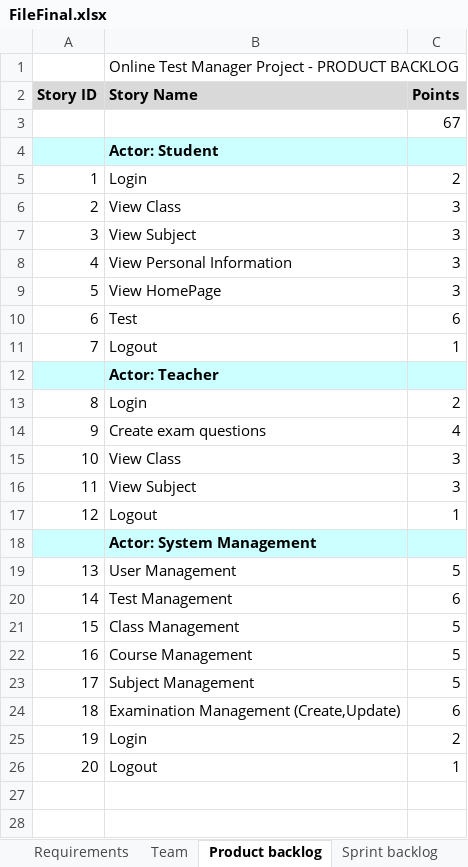
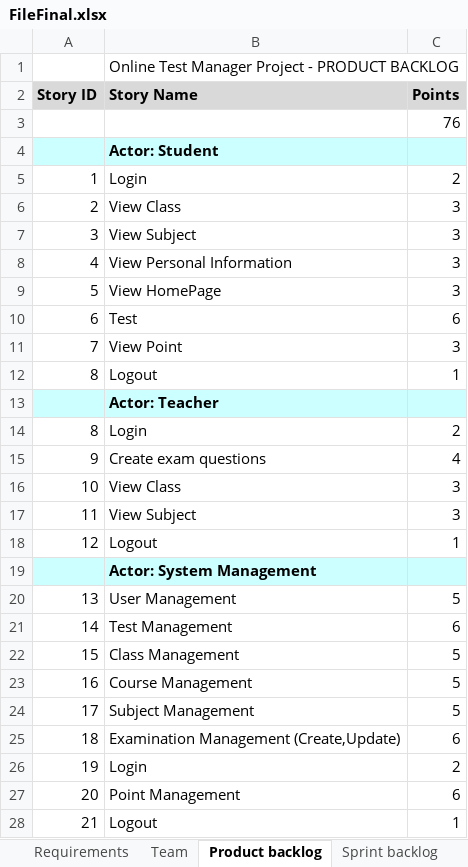
Before and after one commit to huuwtai/CongNghePhanMemNC, an Excel workbook: FileFinal.xlsx, sheet Product backlog, drawn as a sheet; values as stored, in another font and other column widths than the file's, no borders; addresses are those after the commit; the diff names each change by its address in the sheet, - before the commit and + after, or states it on an @@ line.

```diff
--- a/FileFinal.xlsx (sheet Product backlog)
+++ b/FileFinal.xlsx (sheet Product backlog)
-C3 (Points): 67
+C3 (Points): 76
+row 11: 7 | View Point | 3
@@ column A (Story ID) renumbered from row 12 down @@
+row 27: 20 | Point Management | 6
```
Also changed, not shown: sheet Sprint backlog, sheet Team, 4 other files.
